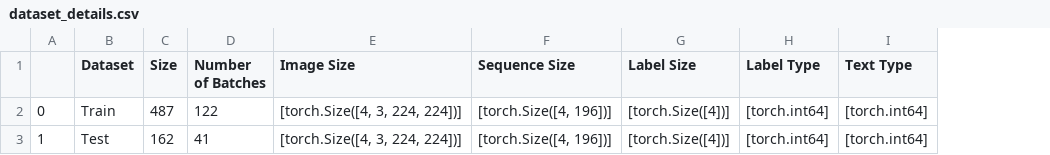
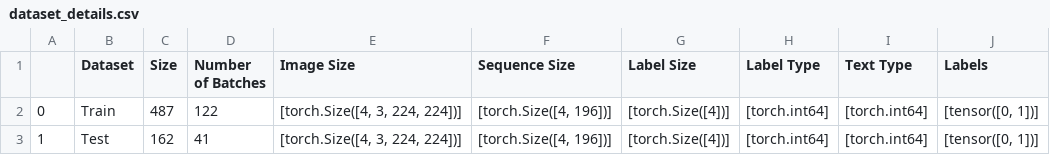
Before and after one commit to atikul-islam-sajib/tinyMultiModalClassifier, a CSV file: data/processed/dataset_details.csv, drawn as a sheet; the diff names each change by its address in the sheet, - before the commit and + after, or states it on an @@ line.

```diff
--- a/data/processed/dataset_details.csv
+++ b/data/processed/dataset_details.csv
+column J (Labels), rows 2-3: [tensor([0, 1])] | [tensor([0, 1])]
```
Also changed, not shown: 2 other files.
